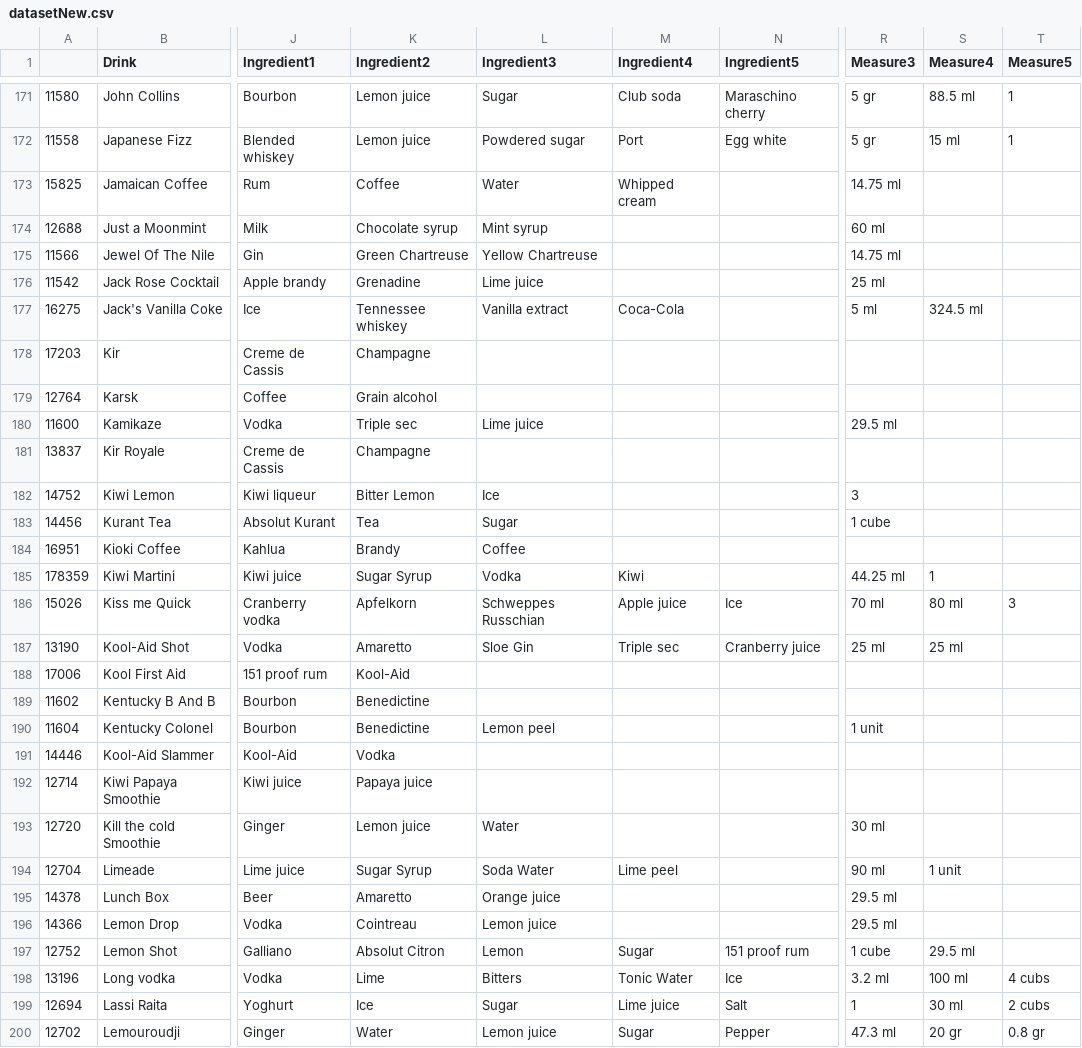
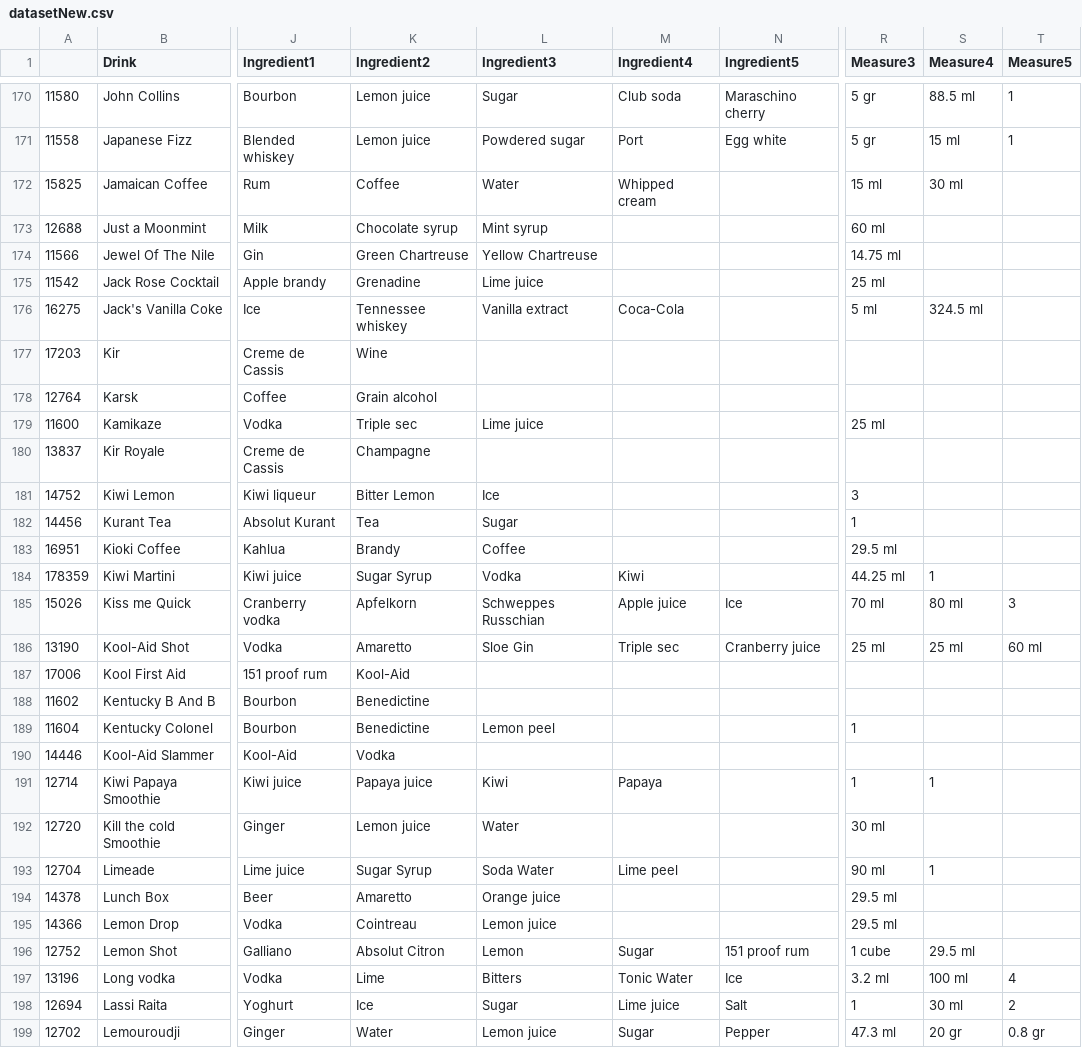
Before and after one commit to anacpa/Drinkomania, a CSV file: datasetNew.csv, drawn as a sheet; only a part is shown, gaps mark what is left out; addresses are those after the commit; the diff covers the shown part only; the diff names each change by its address in the sheet, - before the commit and + after, or states it on an @@ line.

```diff
--- a/datasetNew.csv
+++ b/datasetNew.csv
-R172 (Measure3): 14.75 ml
+R172 (Measure3): 15 ml
-S172 (Measure4): (empty)
+S172 (Measure4): 30 ml
-K177 (Ingredient2): Champagne
+K177 (Ingredient2): Wine
-R179 (Measure3): 29.5 ml
+R179 (Measure3): 25 ml
-R182 (Measure3): 1 cube
+R182 (Measure3): 1
-R183 (Measure3): (empty)
+R183 (Measure3): 29.5 ml
-T186 (Measure5): (empty)
+T186 (Measure5): 60 ml
-R189 (Measure3): 1 unit
+R189 (Measure3): 1
-L191 (Ingredient3): (empty)
+L191 (Ingredient3): Kiwi
-M191 (Ingredient4): (empty)
+M191 (Ingredient4): Papaya
-R191 (Measure3): (empty)
+R191 (Measure3): 1
-S191 (Measure4): (empty)
+S191 (Measure4): 1
-S193 (Measure4): 1 unit
+S193 (Measure4): 1
-T197 (Measure5): 4 cubs
+T197 (Measure5): 4
-T198 (Measure5): 2 cubs
+T198 (Measure5): 2
```
Also changed, not shown: 1 removed row and 71 edited cells elsewhere in this file, 4 other files.
